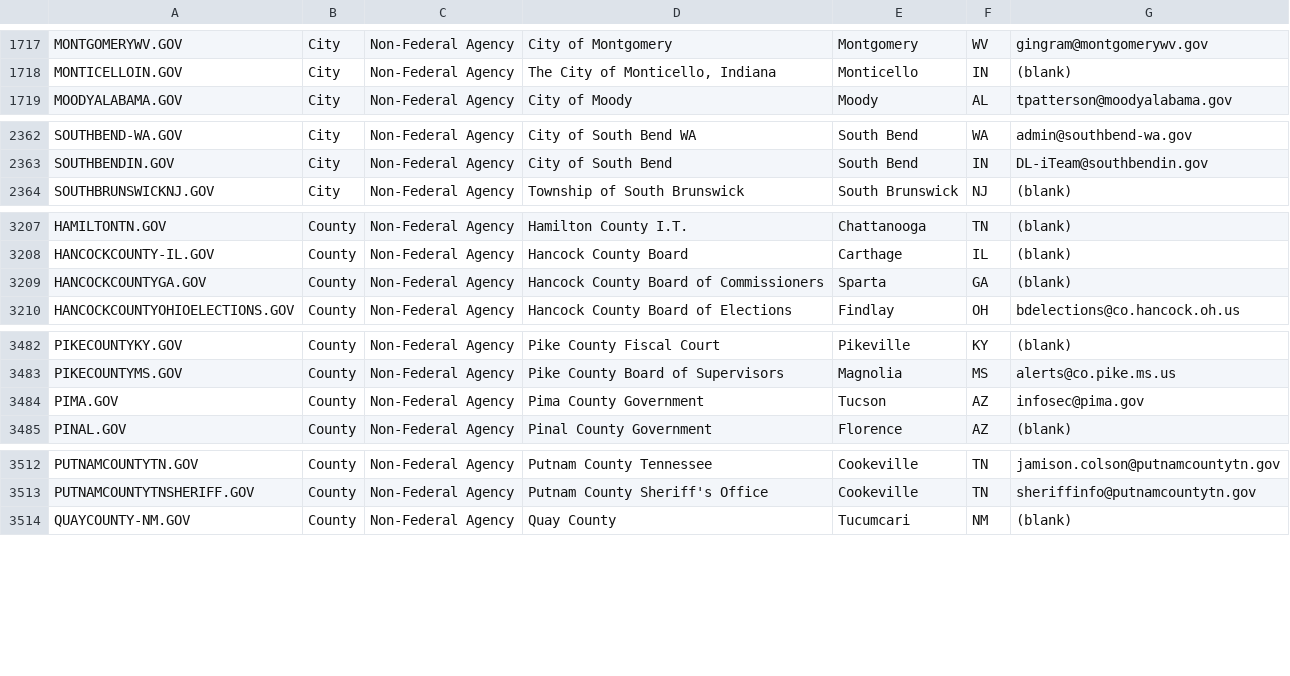
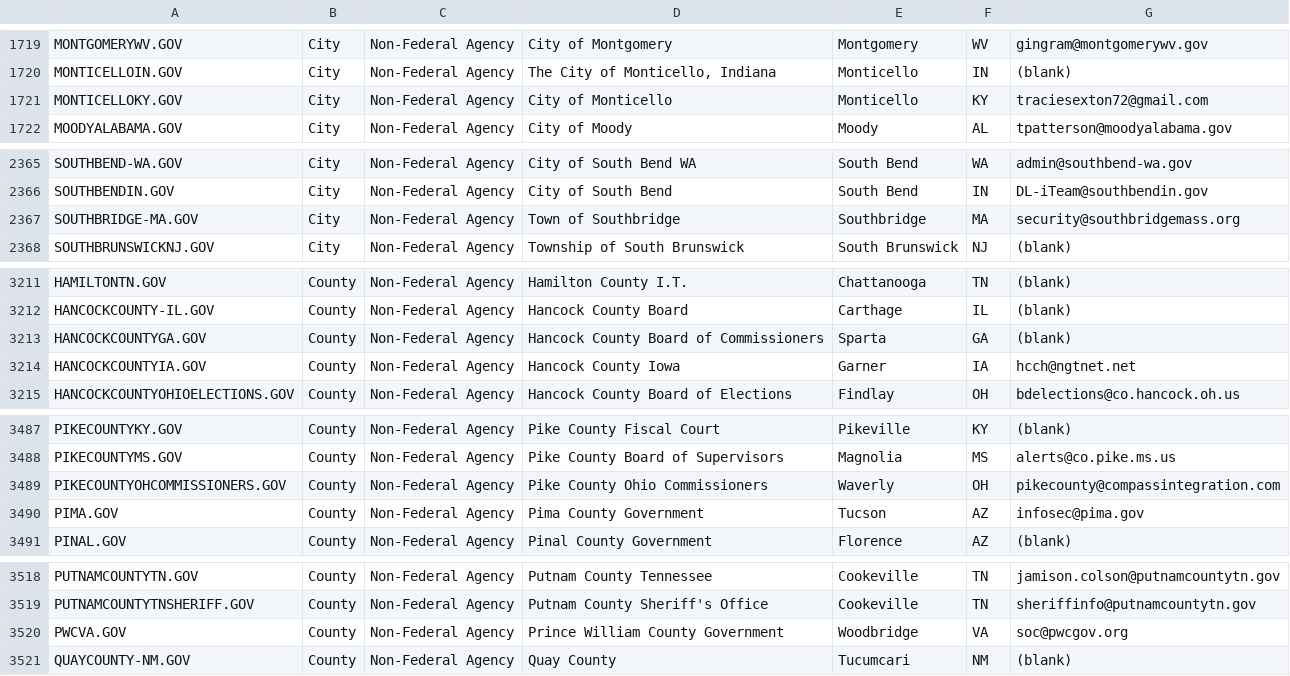
Before and after one commit to GSA/data, a CSV file: dotgov-domains/current-full.csv, drawn as a sheet; only a part is shown, gaps mark what is left out; the diff covers the shown part only.

```diff
--- a/dotgov-domains/current-full.csv
+++ b/dotgov-domains/current-full.csv
@@ -1718,2 +1720,3 @@ MONTGOMERYWV.GOV,City,Non-Federal Agency,City of Montgomery,Montgomery,WV,gingra
 MONTICELLOIN.GOV,City,Non-Federal Agency,"The City of Monticello, Indiana",Monticello,IN,(blank)
+MONTICELLOKY.GOV,City,Non-Federal Agency,City of Monticello,Monticello,KY,traciesexton72@gmail.com
 MOODYALABAMA.GOV,City,Non-Federal Agency,City of Moody,Moody,AL,tpatterson@moodyalabama.gov
@@ -2363,2 +2366,3 @@ SOUTHBEND-WA.GOV,City,Non-Federal Agency,City of South Bend WA,South Bend,WA,adm
 SOUTHBENDIN.GOV,City,Non-Federal Agency,City of South Bend,South Bend,IN,DL-iTeam@southbendin.gov
+SOUTHBRIDGE-MA.GOV,City,Non-Federal Agency,Town of Southbridge,Southbridge,MA,security@southbridgemass.org
 SOUTHBRUNSWICKNJ.GOV,City,Non-Federal Agency,Township of South Brunswick,South Brunswick,NJ,(blank)
@@ -3209,2 +3213,3 @@ HANCOCKCOUNTY-IL.GOV,County,Non-Federal Agency,Hancock County Board,Carthage,IL,
 HANCOCKCOUNTYGA.GOV,County,Non-Federal Agency,Hancock County Board of Commissioners,Sparta,GA,(blank)
+HANCOCKCOUNTYIA.GOV,County,Non-Federal Agency,Hancock County Iowa,Garner,IA,hcch@ngtnet.net
 HANCOCKCOUNTYOHIOELECTIONS.GOV,County,Non-Federal Agency,Hancock County Board of Elections,Findlay,OH,bdelections@co.hancock.oh.us
@@ -3483,2 +3488,3 @@ PIKECOUNTYKY.GOV,County,Non-Federal Agency,Pike County Fiscal Court,Pikeville,KY
 PIKECOUNTYMS.GOV,County,Non-Federal Agency,Pike County Board of Supervisors,Magnolia,MS,alerts@co.pike.ms.us
+PIKECOUNTYOHCOMMISSIONERS.GOV,County,Non-Federal Agency,Pike County Ohio Commissioners,Waverly,OH,pikecounty@compassintegration.com
 PIMA.GOV,County,Non-Federal Agency,Pima County Government,Tucson,AZ,infosec@pima.gov
@@ -3513,2 +3519,3 @@ PUTNAMCOUNTYTN.GOV,County,Non-Federal Agency,Putnam County Tennessee,Cookeville,
 PUTNAMCOUNTYTNSHERIFF.GOV,County,Non-Federal Agency,Putnam County Sheriff's Office,Cookeville,TN,sheriffinfo@putnamcountytn.gov
+PWCVA.GOV,County,Non-Federal Agency,Prince William County Government ,Woodbridge,VA,soc@pwcgov.org
 QUAYCOUNTY-NM.GOV,County,Non-Federal Agency,Quay County,Tucumcari,NM,(blank)
```
Also changed, not shown: 5 added rows, 3 removed rows and 32 edited cells elsewhere in this file, dotgov-domains/current-federal.csv.
